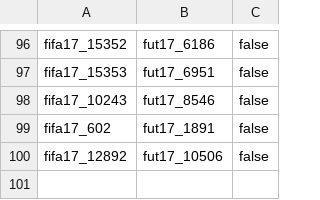
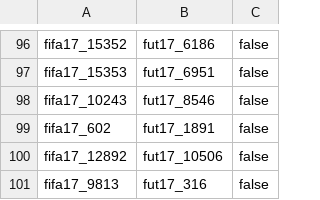
Before and after one commit to dwome/AwesomeWDMP, a CSV file: data/goldstandard/gs_fifa17_2_fut17.csv, drawn as a sheet; only a part is shown, gaps mark what is left out.

Commit message:
gs fifa2fut mod

```diff
--- a/data/goldstandard/gs_fifa17_2_fut17.csv
+++ b/data/goldstandard/gs_fifa17_2_fut17.csv
@@ -100 +100,2 @@ fifa17_602, fut17_1891, false
 fifa17_12892, fut17_10506, false
+fifa17_9813, fut17_316, false
```
